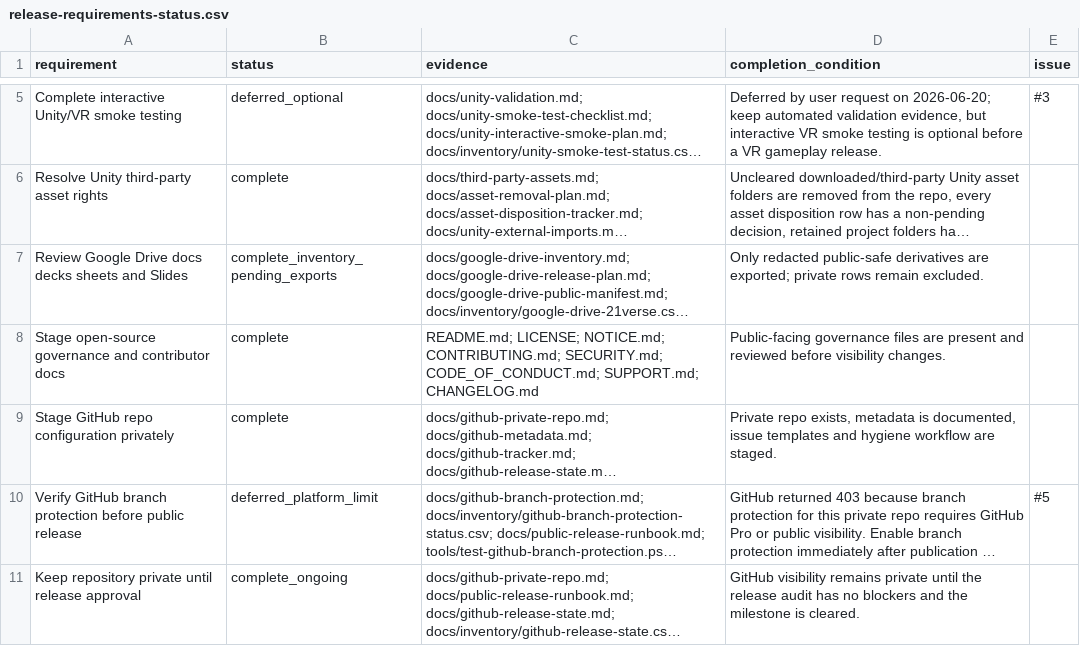
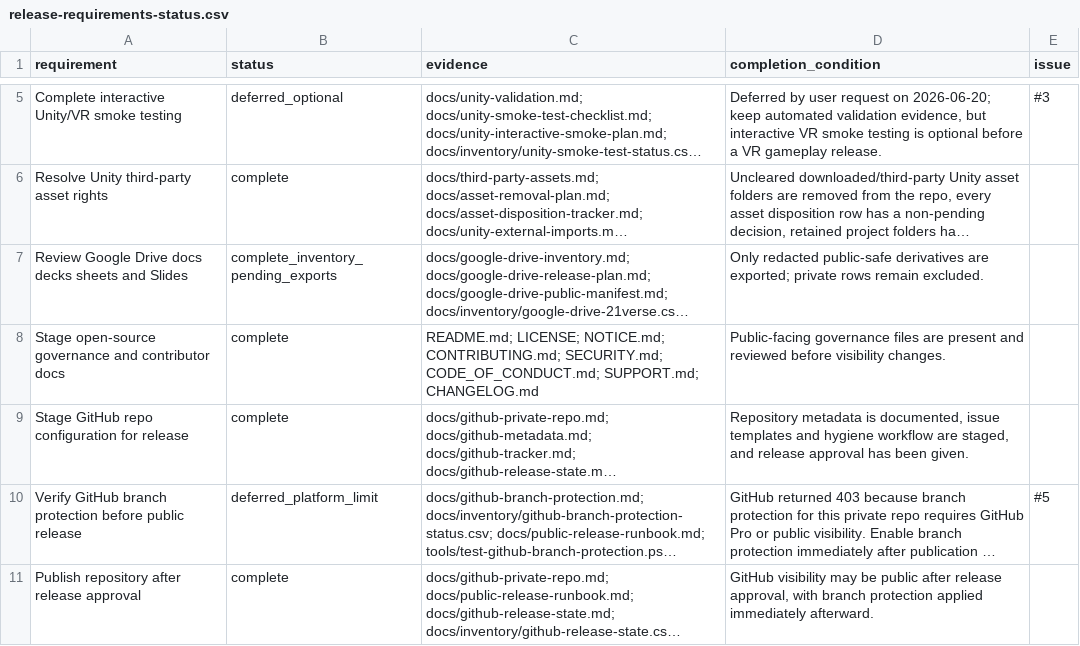
Before and after one commit to YYK2007/21verse, a CSV file: docs/inventory/release-requirements-status.csv, drawn as a sheet; only a part is shown, gaps mark what is left out; long unchanged cells end in …; the diff names each change by its address in the sheet, - before the commit and + after, or states it on an @@ line.

Commit message:
Prepare repository for public release

```diff
--- a/docs/inventory/release-requirements-status.csv
+++ b/docs/inventory/release-requirements-status.csv
-A9 (requirement): Stage GitHub repo configuration privately
+A9 (requirement): Stage GitHub repo configuration for release
-D9 (completion_condition): Private repo exists, metadata is documented, issue templates and hygiene workflow are staged.
+D9 (completion_condition): Repository metadata is documented, issue templates and hygiene workflow are staged, and release approval has been given.
-A11 (requirement): Keep repository private until release approval
+A11 (requirement): Publish repository after release approval
-B11 (status): complete_ongoing
+B11 (status): complete
-D11 (completion_condition): GitHub visibility remains private until the release audit has no blockers and the milestone is cleared.
+D11 (completion_condition): GitHub visibility may be public after release approval, with branch protection applied immediately afterward.
```
Also changed, not shown: 13 other files.
